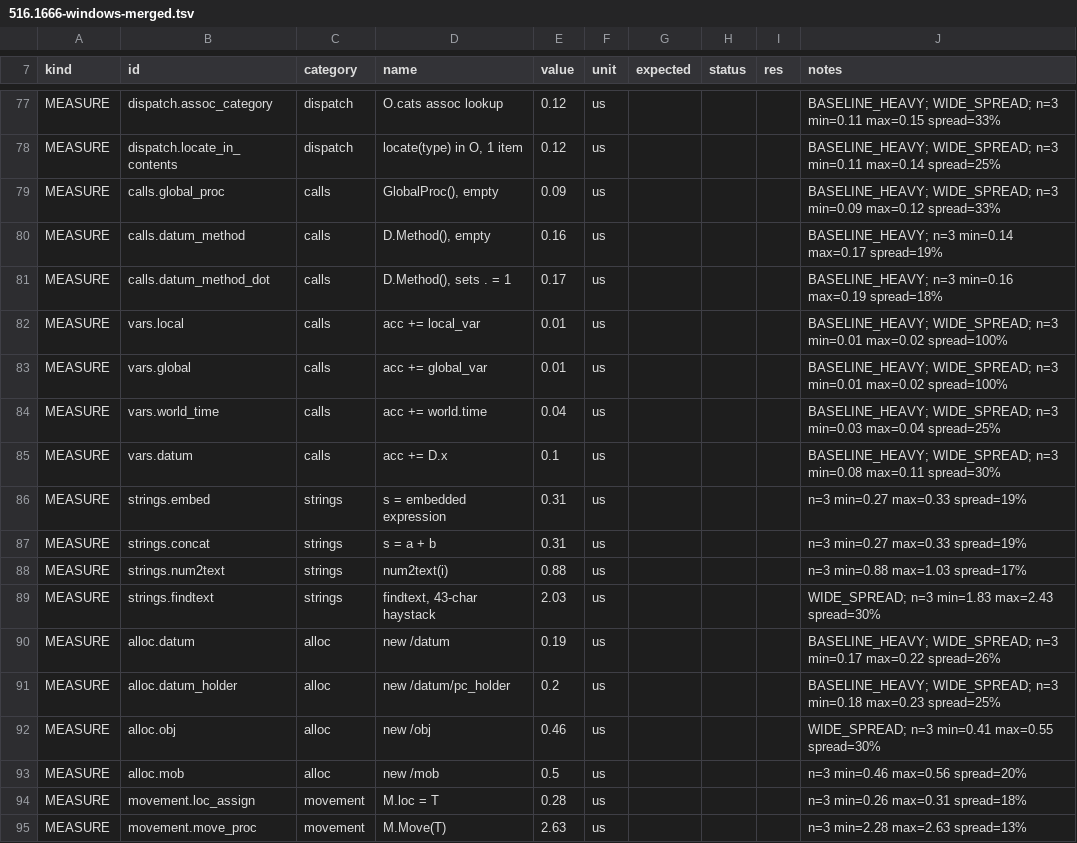
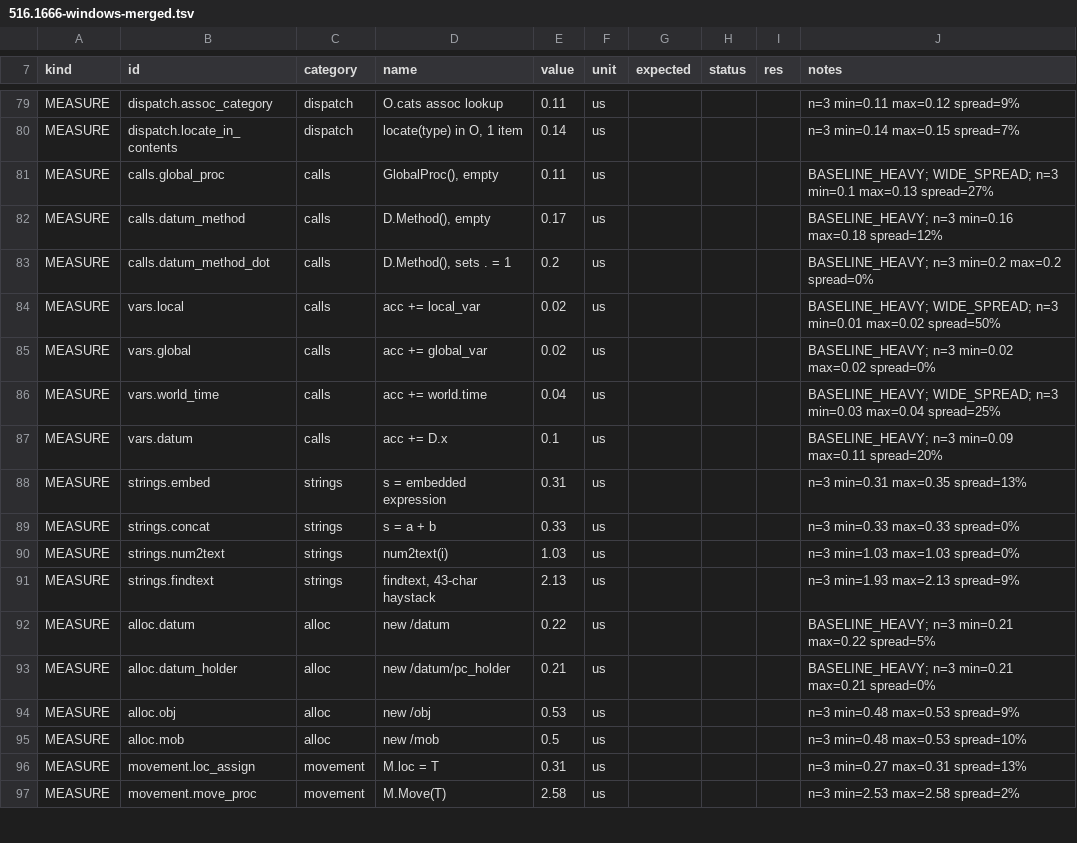
Before and after one commit to coldwires/dm-bench, a TSV file: results/516.1666-windows-merged.tsv, drawn as a sheet; only a part is shown, gaps mark what is left out; addresses are those after the commit; the diff covers the shown part only; the diff names each change by its address in the sheet, - before the commit and + after, or states it on an @@ line.

```diff
--- a/results/516.1666-windows-merged.tsv
+++ b/results/516.1666-windows-merged.tsv
-E79 (value): 0.12
+E79 (value): 0.11
-J79 (notes): BASELINE_HEAVY; WIDE_SPREAD; n=3 min=0.11 max=0.15 spread=33%
+J79 (notes): n=3 min=0.11 max=0.12 spread=9%
-E80 (value): 0.12
+E80 (value): 0.14
-J80 (notes): BASELINE_HEAVY; WIDE_SPREAD; n=3 min=0.11 max=0.14 spread=25%
+J80 (notes): n=3 min=0.14 max=0.15 spread=7%
-E81 (value): 0.09
+E81 (value): 0.11
-J81 (notes): …WIDE_SPREAD; n=3 min=0.09 max=0.12 spread=33%
+J81 (notes): …WIDE_SPREAD; n=3 min=0.1 max=0.13 spread=27%
-E82 (value): 0.16
+E82 (value): 0.17
-J82 (notes): BASELINE_HEAVY; n=3 min=0.14 max=0.17 spread=19%
+J82 (notes): BASELINE_HEAVY; n=3 min=0.16 max=0.18 spread=12%
-E83 (value): 0.17
+E83 (value): 0.2
-J83 (notes): BASELINE_HEAVY; n=3 min=0.16 max=0.19 spread=18%
+J83 (notes): BASELINE_HEAVY; n=3 min=0.2 max=0.2 spread=0%
-E84:E85 (value): 0.01
+E84:E85 (value): 0.02
-J84 (notes): …min=0.01 max=0.02 spread=100%
+J84 (notes): …min=0.01 max=0.02 spread=50%
-J85 (notes): BASELINE_HEAVY; WIDE_SPREAD; n=3 min=0.01 max=0.02 spread=100%
+J85 (notes): BASELINE_HEAVY; n=3 min=0.02 max=0.02 spread=0%
-J87 (notes): BASELINE_HEAVY; WIDE_SPREAD; n=3 min=0.08 max=0.11 spread=30%
+J87 (notes): BASELINE_HEAVY; n=3 min=0.09 max=0.11 spread=20%
-J88 (notes): n=3 min=0.27 max=0.33 spread=19%
+J88 (notes): n=3 min=0.31 max=0.35 spread=13%
-E89 (value): 0.31
+E89 (value): 0.33
-J89 (notes): n=3 min=0.27 max=0.33 spread=19%
+J89 (notes): n=3 min=0.33 max=0.33 spread=0%
-E90 (value): 0.88
+E90 (value): 1.03
-J90 (notes): n=3 min=0.88 max=1.03 spread=17%
+J90 (notes): n=3 min=1.03 max=1.03 spread=0%
-E91 (value): 2.03
+E91 (value): 2.13
-J91 (notes): WIDE_SPREAD; n=3 min=1.83 max=2.43 spread=30%
+J91 (notes): n=3 min=1.93 max=2.13 spread=9%
-E92 (value): 0.19
+E92 (value): 0.22
-J92 (notes): BASELINE_HEAVY; WIDE_SPREAD; n=3 min=0.17 max=0.22 spread=26%
+J92 (notes): BASELINE_HEAVY; n=3 min=0.21 max=0.22 spread=5%
-E93 (value): 0.2
+E93 (value): 0.21
-J93 (notes): BASELINE_HEAVY; WIDE_SPREAD; n=3 min=0.18 max=0.23 spread=25%
+J93 (notes): BASELINE_HEAVY; n=3 min=0.21 max=0.21 spread=0%
-E94 (value): 0.46
+E94 (value): 0.53
-J94 (notes): WIDE_SPREAD; n=3 min=0.41 max=0.55 spread=30%
+J94 (notes): n=3 min=0.48 max=0.53 spread=9%
-J95 (notes): n=3 min=0.46 max=0.56 spread=20%
+J95 (notes): n=3 min=0.48 max=0.53 spread=10%
-E96 (value): 0.28
+E96 (value): 0.31
-J96 (notes): n=3 min=0.26 max=0.31 spread=18%
+J96 (notes): n=3 min=0.27 max=0.31 spread=13%
-E97 (value): 2.63
+E97 (value): 2.58
-J97 (notes): n=3 min=2.28 max=2.63 spread=13%
+J97 (notes): n=3 min=2.53 max=2.58 spread=2%
```
Also changed, not shown: 3 added rows and 131 edited cells elsewhere in this file, 3 other files.
